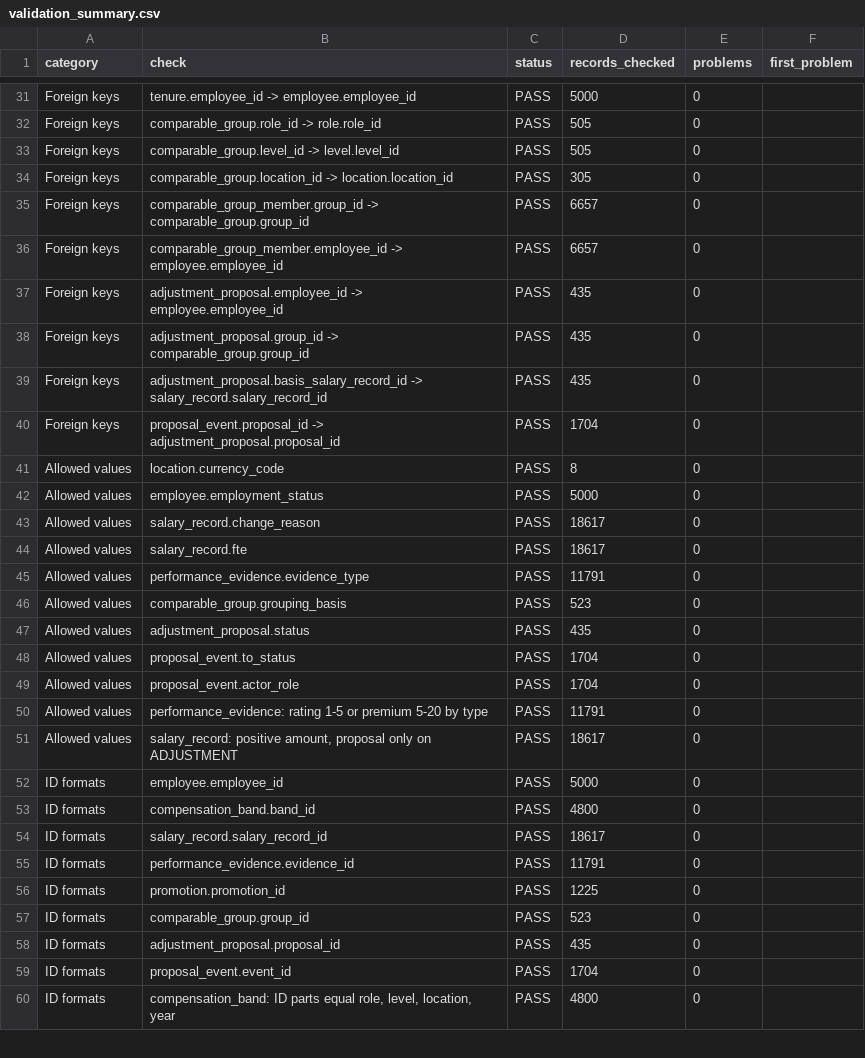
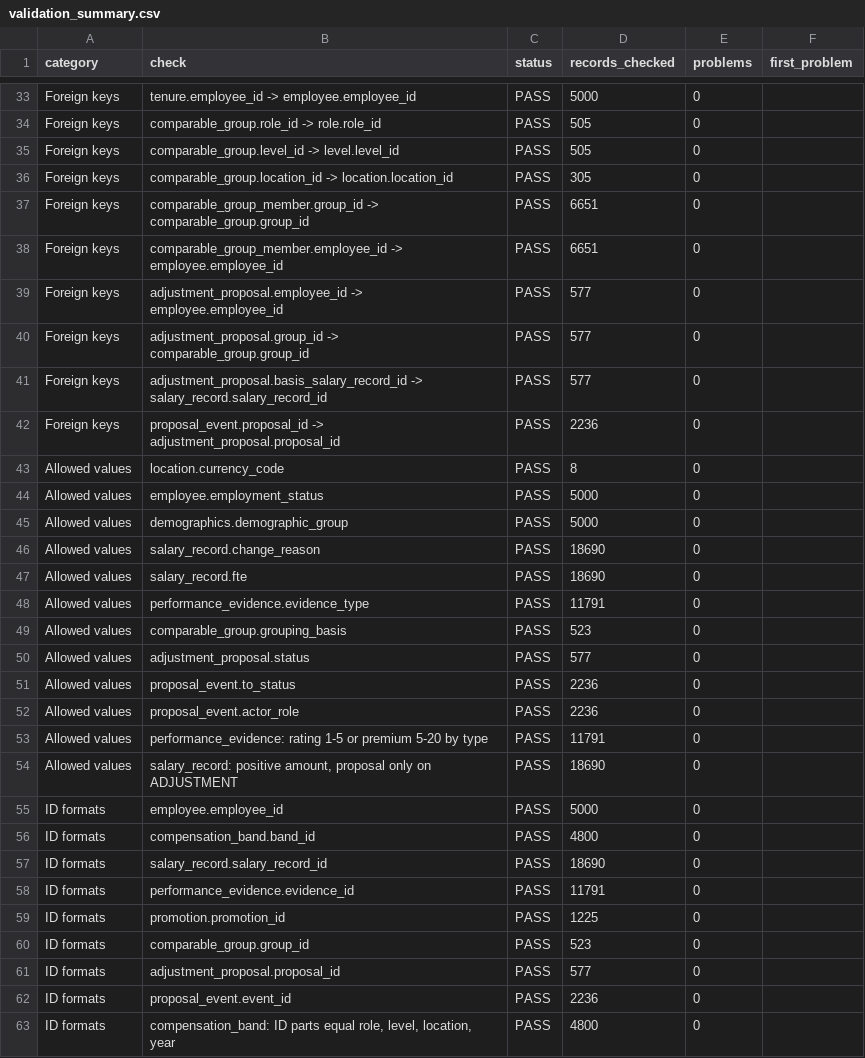
Before and after one commit to chanduKasya/pay-equity-review, a CSV file: output/full/validation_summary.csv, drawn as a sheet; only a part is shown, gaps mark what is left out; the diff covers the shown part only.

```diff
--- a/output/full/validation_summary.csv
+++ b/output/full/validation_summary.csv
@@ -34,22 +36,23 @@ Foreign keys,comparable_group.level_id -> level.level_id,PASS,505,0,
 Foreign keys,comparable_group.location_id -> location.location_id,PASS,305,0,
-Foreign keys,comparable_group_member.group_id -> comparable_group.group_id,PASS,6657,0,
-Foreign keys,comparable_group_member.employee_id -> employee.employee_id,PASS,6657,0,
-Foreign keys,adjustment_proposal.employee_id -> employee.employee_id,PASS,435,0,
-Foreign keys,adjustment_proposal.group_id -> comparable_group.group_id,PASS,435,0,
-Foreign keys,adjustment_proposal.basis_salary_record_id -> salary_record.salary_record_id,PASS,435,0,
-Foreign keys,proposal_event.proposal_id -> adjustment_proposal.proposal_id,PASS,1704,0,
+Foreign keys,comparable_group_member.group_id -> comparable_group.group_id,PASS,6651,0,
+Foreign keys,comparable_group_member.employee_id -> employee.employee_id,PASS,6651,0,
+Foreign keys,adjustment_proposal.employee_id -> employee.employee_id,PASS,577,0,
+Foreign keys,adjustment_proposal.group_id -> comparable_group.group_id,PASS,577,0,
+Foreign keys,adjustment_proposal.basis_salary_record_id -> salary_record.salary_record_id,PASS,577,0,
+Foreign keys,proposal_event.proposal_id -> adjustment_proposal.proposal_id,PASS,2236,0,
 Allowed values,location.currency_code,PASS,8,0,
 Allowed values,employee.employment_status,PASS,5000,0,
-Allowed values,salary_record.change_reason,PASS,18617,0,
-Allowed values,salary_record.fte,PASS,18617,0,
+Allowed values,demographics.demographic_group,PASS,5000,0,
+Allowed values,salary_record.change_reason,PASS,18690,0,
+Allowed values,salary_record.fte,PASS,18690,0,
 Allowed values,performance_evidence.evidence_type,PASS,11791,0,
 Allowed values,comparable_group.grouping_basis,PASS,523,0,
-Allowed values,adjustment_proposal.status,PASS,435,0,
-Allowed values,proposal_event.to_status,PASS,1704,0,
-Allowed values,proposal_event.actor_role,PASS,1704,0,
+Allowed values,adjustment_proposal.status,PASS,577,0,
+Allowed values,proposal_event.to_status,PASS,2236,0,
+Allowed values,proposal_event.actor_role,PASS,2236,0,
 Allowed values,performance_evidence: rating 1-5 or premium 5-20 by type,PASS,11791,0,
-Allowed values,"salary_record: positive amount, proposal only on ADJUSTMENT",PASS,18617,0,
+Allowed values,"salary_record: positive amount, proposal only on ADJUSTMENT",PASS,18690,0,
 ID formats,employee.employee_id,PASS,5000,0,
 ID formats,compensation_band.band_id,PASS,4800,0,
-ID formats,salary_record.salary_record_id,PASS,18617,0,
+ID formats,salary_record.salary_record_id,PASS,18690,0,
 ID formats,performance_evidence.evidence_id,PASS,11791,0,
@@ -57,4 +60,4 @@ ID formats,promotion.promotion_id,PASS,1225,0,
 ID formats,comparable_group.group_id,PASS,523,0,
-ID formats,adjustment_proposal.proposal_id,PASS,435,0,
-ID formats,proposal_event.event_id,PASS,1704,0,
+ID formats,adjustment_proposal.proposal_id,PASS,577,0,
+ID formats,proposal_event.event_id,PASS,2236,0,
 ID formats,"compensation_band: ID parts equal role, level, location, year",PASS,4800,0,
```
Also changed, not shown: 4 added rows and 30 edited cells elsewhere in this file, ground_truth/full/ground_truth.csv, output/full/employee_metrics.csv, 35 other files.
